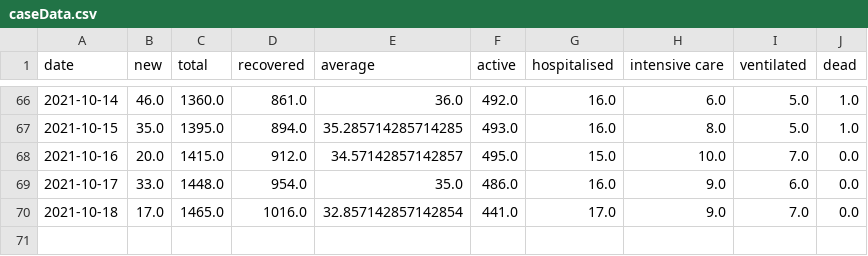
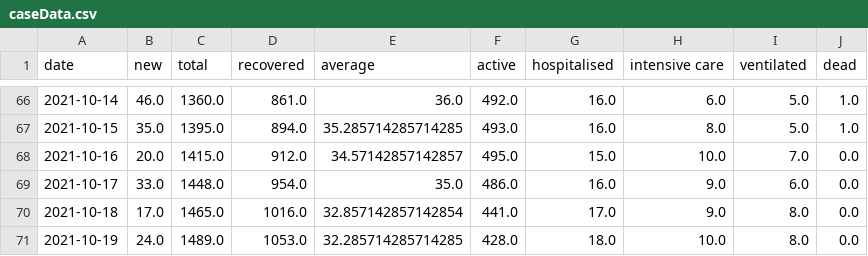
Before and after one commit to MarkusMannheim/act-coronavirus-teaser, a CSV file: data/caseData.csv, drawn as a sheet; only a part is shown, gaps mark what is left out.

```diff
--- a/data/caseData.csv
+++ b/data/caseData.csv
@@ -69,2 +69,3 @@ date,new,total,recovered,average,active,hospitalised,intensive care,ventilated,d
 2021-10-17,33.0,1448.0,954.0,35.0,486.0,16.0,9.0,6.0,0.0
-2021-10-18,17.0,1465.0,1016.0,32.857142857142854,441.0,17.0,9.0,7.0,0.0
+2021-10-18,17.0,1465.0,1016.0,32.857142857142854,441.0,17.0,9.0,8.0,0.0
+2021-10-19,24.0,1489.0,1053.0,32.285714285714285,428.0,18.0,10.0,8.0,0.0
```
Also changed, not shown: data/vaxData.csv, 10 other files.
